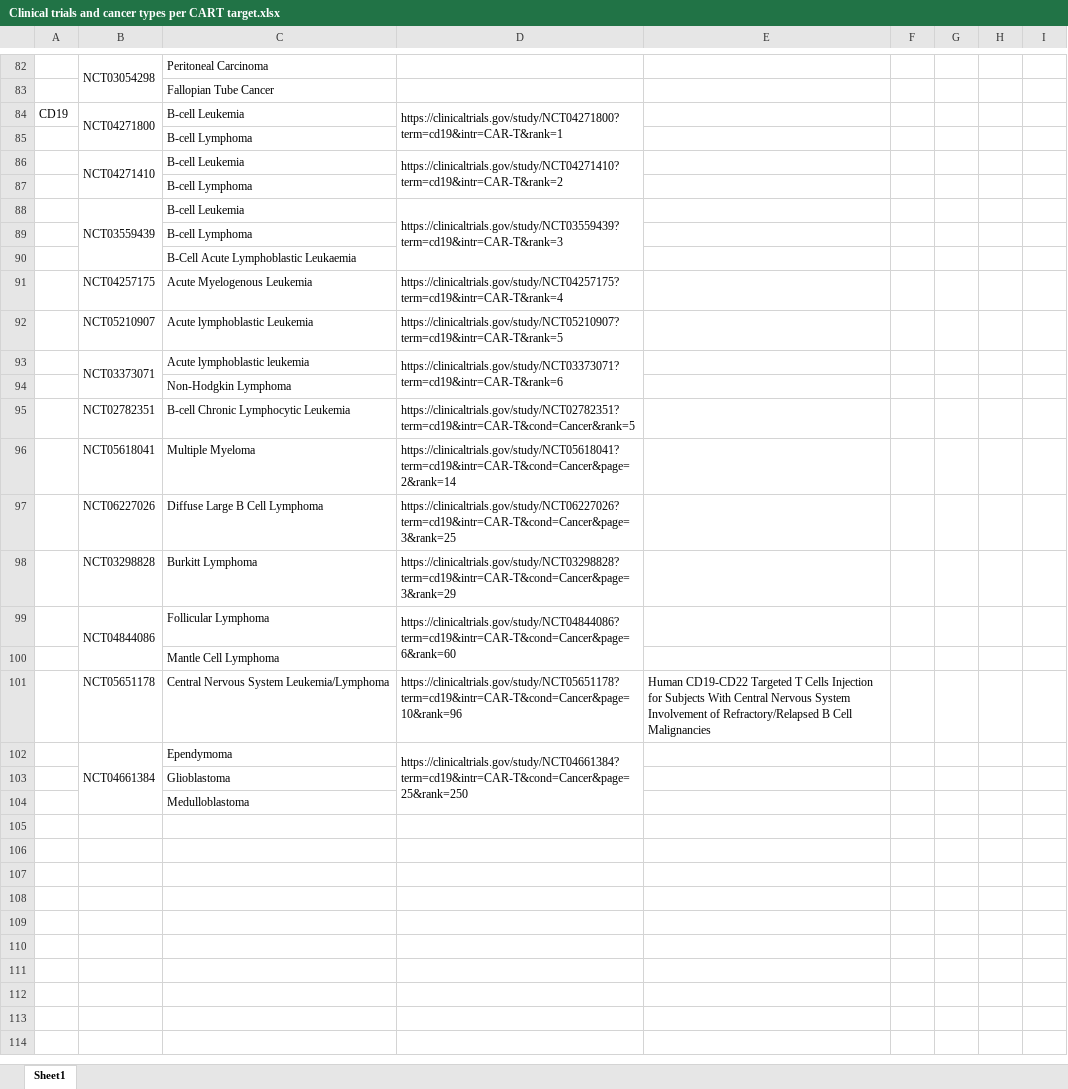
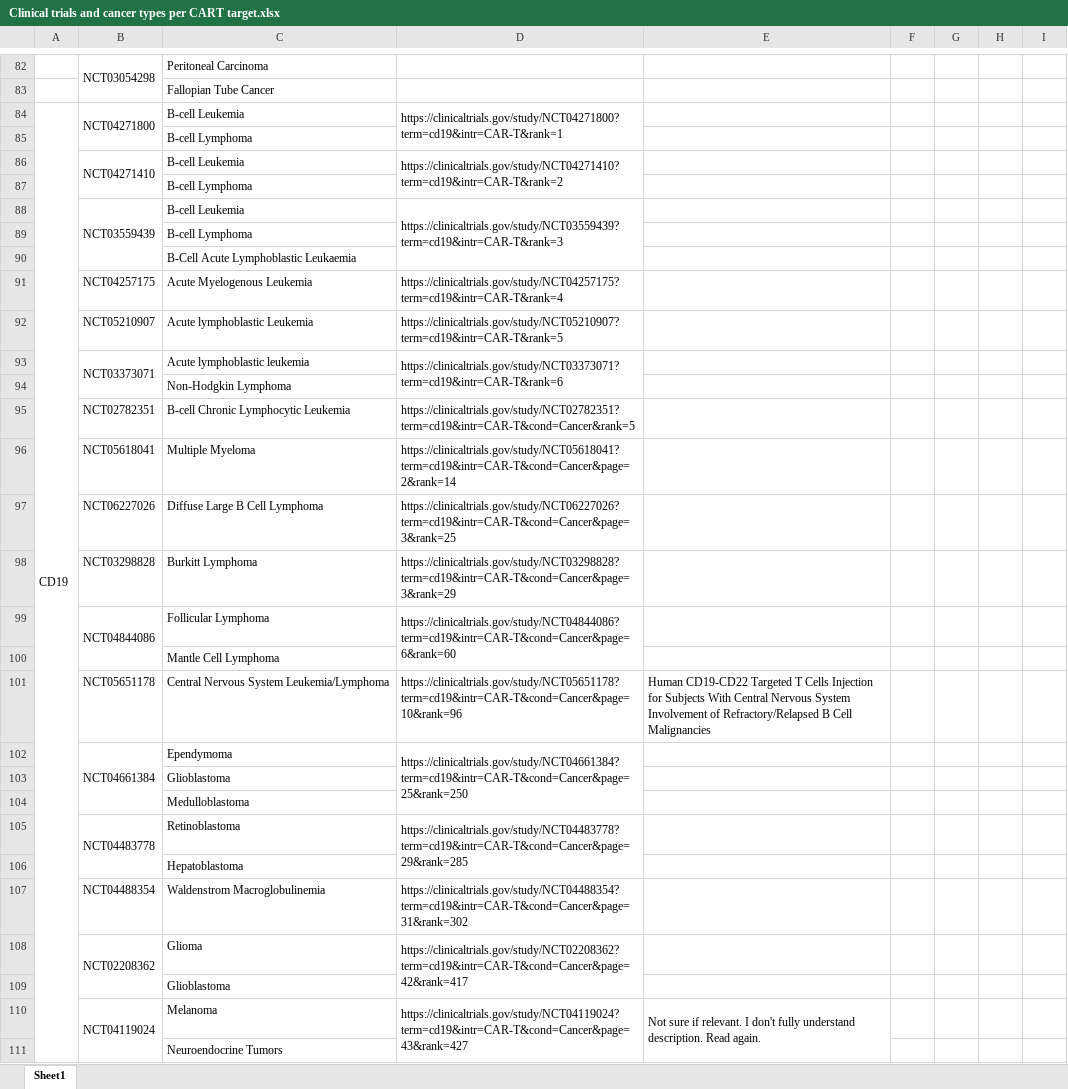
Before and after one commit to biosurf/biosurf, an Excel workbook: cartcontent/Clinical trials and cancer types per CART target.xlsx, sheet Sheet1, drawn as a sheet; only a part is shown, gaps mark what is left out; values as stored, in another font and other column widths than the file's, no cell formats; the diff covers the shown part only; the diff names each change by its address in the sheet, - before the commit and + after, or states it on an @@ line.

Commit message:
updates of excel with targets and clinical trials

```diff
--- a/cartcontent/Clinical trials and cancer types per CART target.xlsx (sheet Sheet1)
+++ b/cartcontent/Clinical trials and cancer types per CART target.xlsx (sheet Sheet1)
+A84:A122 merged
+row 105:  | NCT04483778 | Retinoblastoma | https://clinicaltrials.gov/study/NCT04483778?term=cd19&intr=CAR-T&cond=Cancer&page=29&rank=285
+row 106:  |  | Hepatoblastoma
+row 107:  | NCT04488354 | Waldenstrom Macroglobulinemia | https://clinicaltrials.gov/study/NCT04488354?term=cd19&intr=CAR-T&cond=Cancer&page=31&rank=302
+row 108:  | NCT02208362 | Glioma | https://clinicaltrials.gov/study/NCT02208362?term=cd19&intr=CAR-T&cond=Cancer&page=42&rank=417
+row 109:  |  | Glioblastoma
+row 110:  | NCT04119024 | Melanoma | https://clinicaltrials.gov/study/NCT04119024?term=cd19&intr=CAR-T&cond=Cancer&page=43&rank=427 | Not sure if relevant. I don't fully understand description. Read again.
+row 111:  |  | Neuroendocrine Tumors
```
Also changed, not shown: 11 added rows elsewhere in this sheet, cell formats, 1 other file.
